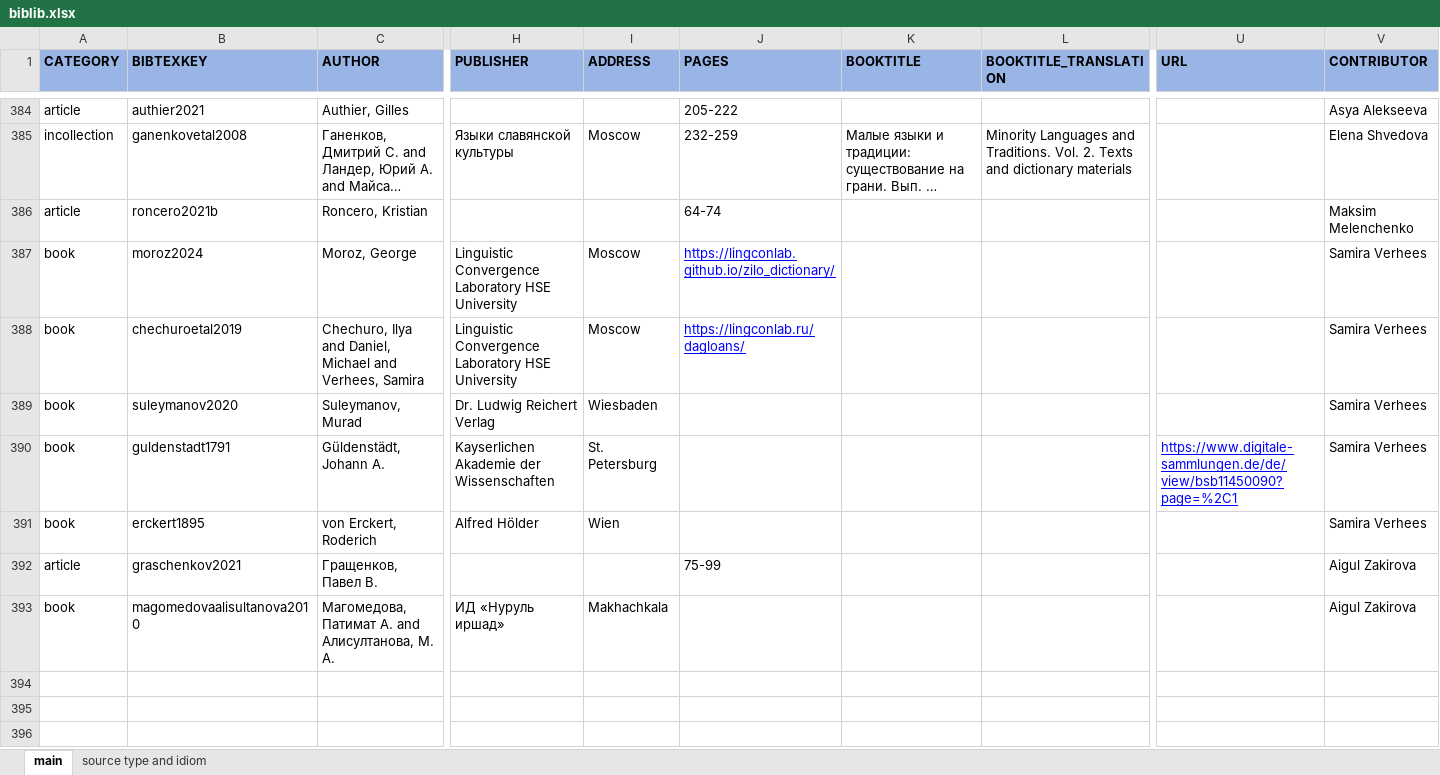
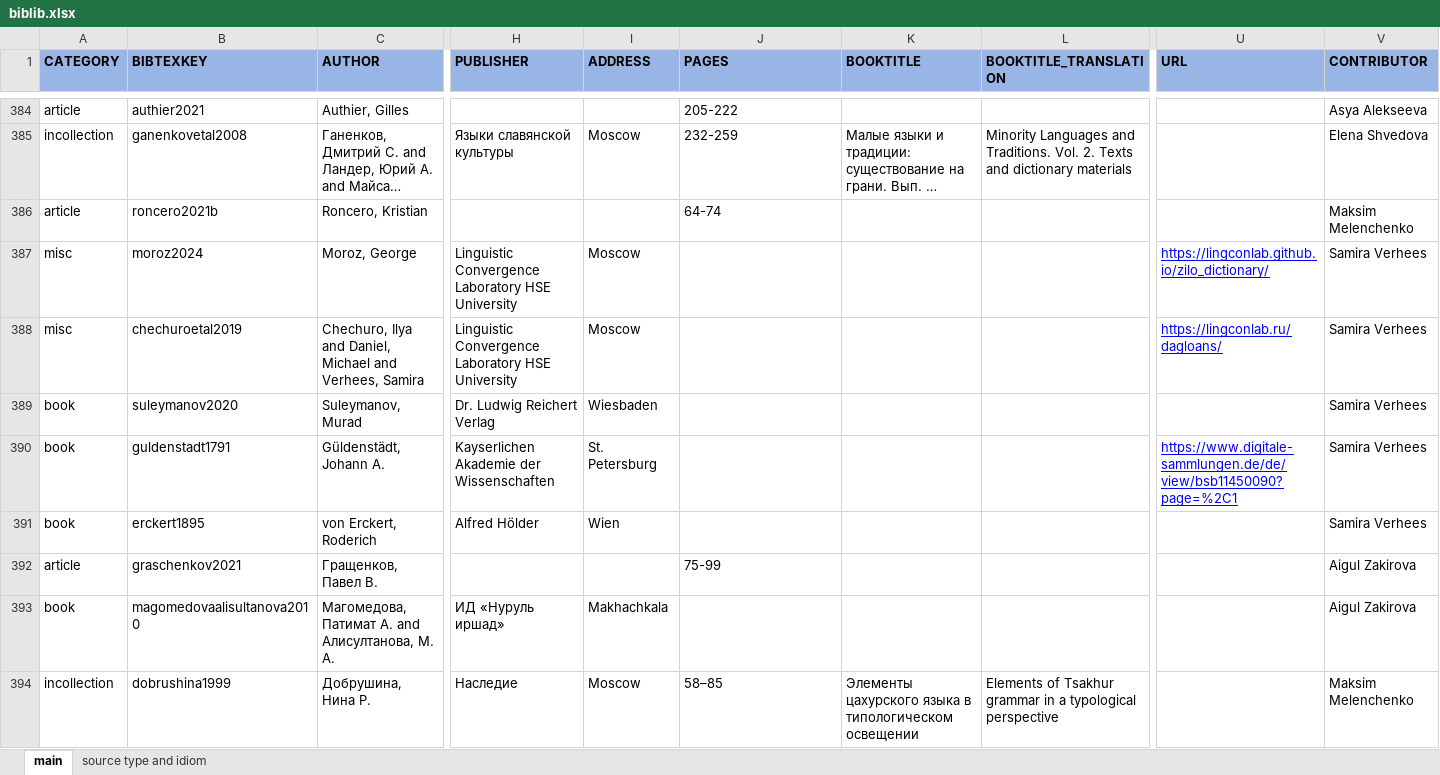
Before and after one commit to LingConLab/TALD, an Excel workbook: data/biblib.xlsx, sheet main, drawn as a sheet; only a part is shown, gaps mark what is left out; long unchanged cells end in …; values as stored, in another font and other column widths than the file's, no borders; charts and pictures not drawn; rows hold the shown columns only; the diff names each change by its address in the sheet, - before the commit and + after, or states it on an @@ line.

```diff
--- a/data/biblib.xlsx (sheet main)
+++ b/data/biblib.xlsx (sheet main)
-A387:A388 (CATEGORY): book
+A387:A388 (CATEGORY): misc
-J387 (PAGES): https://lingconlab.github.io/zilo_dictionary/
+J387 (PAGES): (empty)
-U387 (URL): (empty)
+U387 (URL): https://lingconlab.github.io/zilo_dictionary/
-J388 (PAGES): https://lingconlab.ru/dagloans/
+J388 (PAGES): (empty)
-U388 (URL): (empty)
+U388 (URL): https://lingconlab.ru/dagloans/
+row 394: incollection | dobrushina1999 | Добрушина, Нина Р. | Наследие | Moscow | 58–85 | Элементы цахурского языка в типологическом освещении | Elements of Tsakhur grammar in a typological perspective |  | Maksim Melenchenko
```
Also changed, not shown: sheet source type and idiom, 12 other files.
